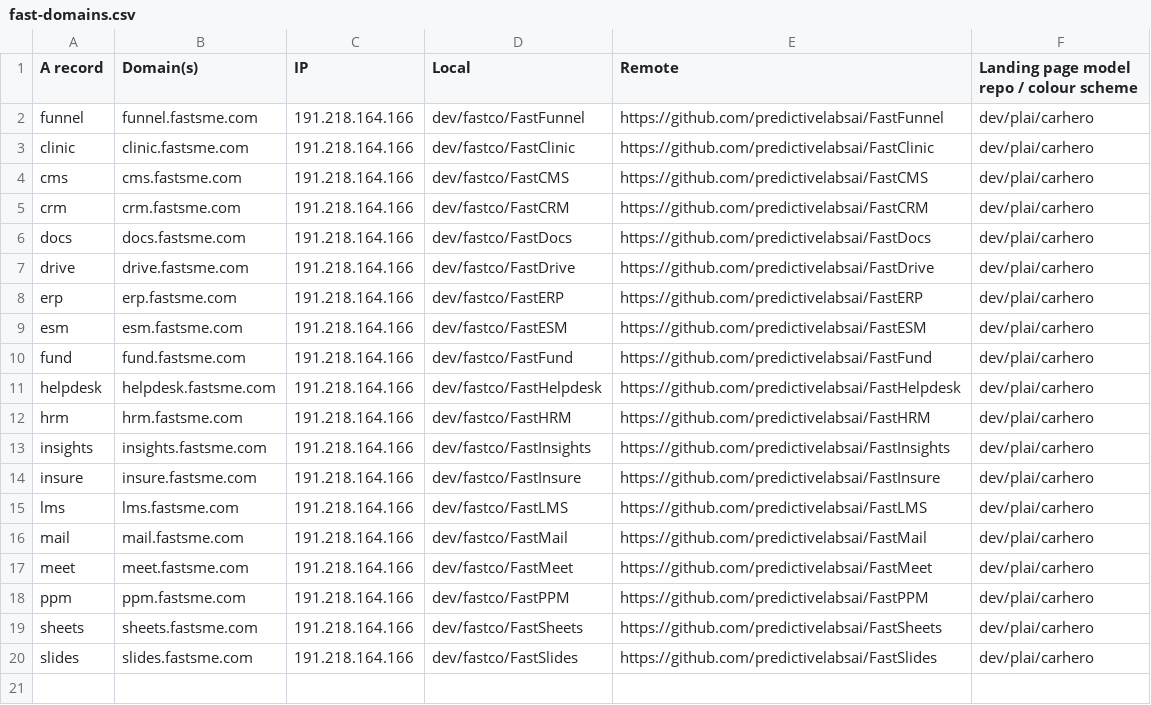
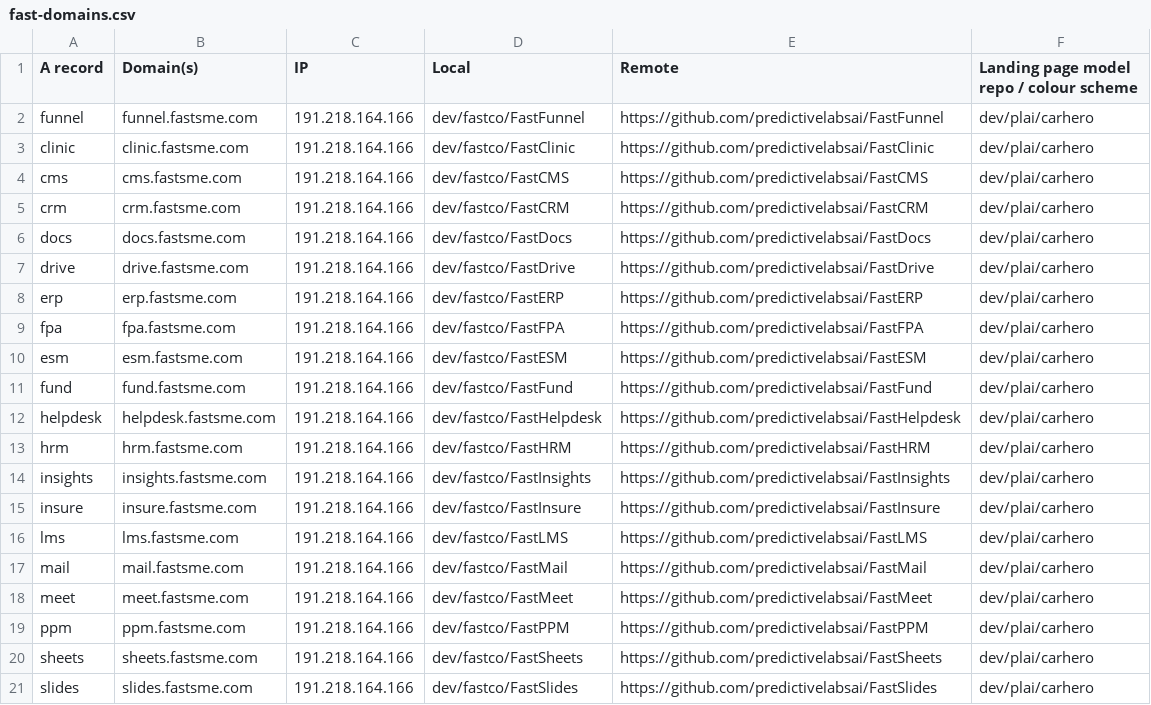
Before and after one commit to predictivelabsai/FastDevOps, a CSV file: data/fast-domains.csv, drawn as a sheet; the diff names each change by its address in the sheet, - before the commit and + after, or states it on an @@ line.

Commit message:
Register FastFPA deployment

```diff
--- a/data/fast-domains.csv
+++ b/data/fast-domains.csv
+row 9: fpa | fpa.fastsme.com | 191.218.164.166 | dev/fastco/FastFPA | https://github.com/predictivelabsai/FastFPA | dev/plai/carhero
```
Also changed, not shown: 2 other files.
